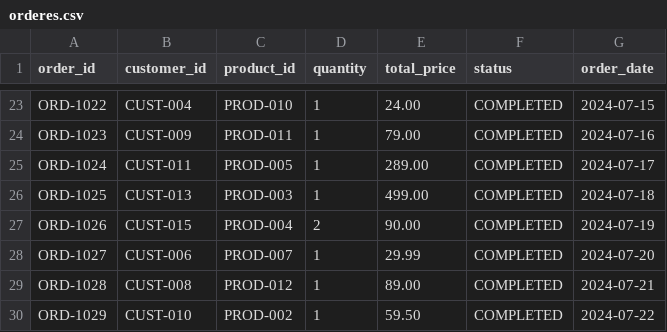
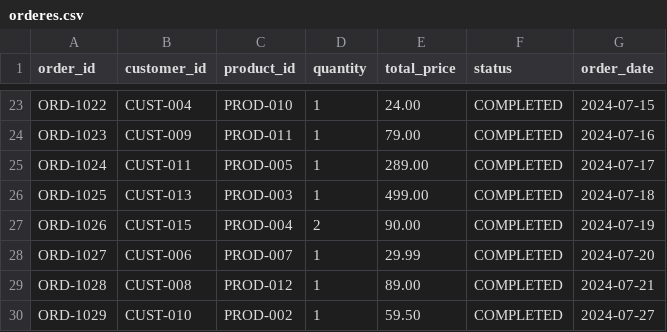
Before and after one commit to DishaKD21/myOnsite_Hackathon_Final_Round, a CSV file: backup_demo_data/orderes.csv, drawn as a sheet; only a part is shown, gaps mark what is left out.

```diff
--- a/backup_demo_data/orderes.csv
+++ b/backup_demo_data/orderes.csv
@@ -29,2 +29,2 @@ ORD-1027,CUST-006,PROD-007,1,29.99,COMPLETED,2024-07-20
 ORD-1028,CUST-008,PROD-012,1,89.00,COMPLETED,2024-07-21
-ORD-1029,CUST-010,PROD-002,1,59.50,COMPLETED,2024-07-22
+ORD-1029,CUST-010,PROD-002,1,59.50,COMPLETED,2024-07-27
```
Also changed, not shown: backup_demo_data/customers.csv, 7 other files.
